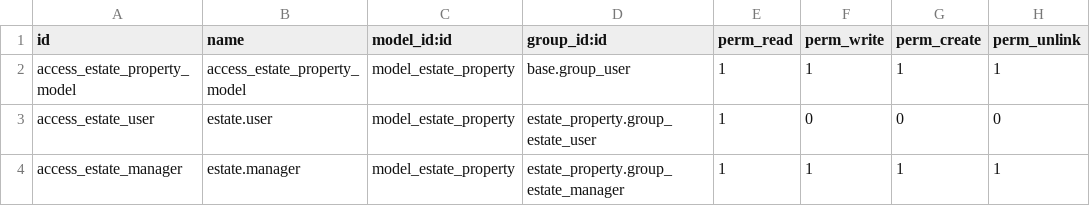
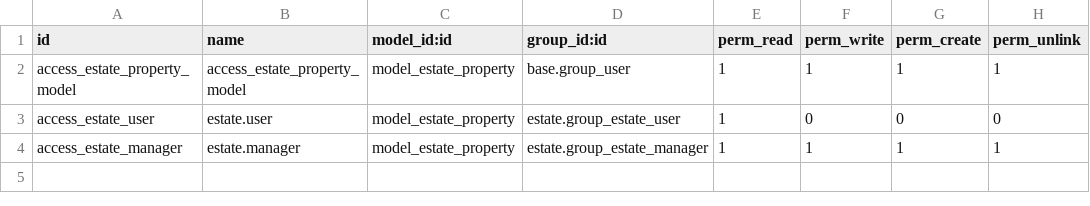
Before and after one commit to rungene/tutorials, a CSV file: estate/security/ir.model.access.csv, drawn as a sheet.

Commit message:
Update module name

```diff
--- a/estate/security/ir.model.access.csv
+++ b/estate/security/ir.model.access.csv
@@ -2,3 +2,3 @@ id,name,model_id:id,group_id:id,perm_read,perm_write,perm_create,perm_unlink
 access_estate_property_model,access_estate_property_model,model_estate_property,base.group_user,1,1,1,1
-access_estate_user,estate.user,model_estate_property,estate_property.group_estate_user,1,0,0,0
-access_estate_manager,estate.manager,model_estate_property,estate_property.group_estate_manager,1,1,1,1
+access_estate_user,estate.user,model_estate_property,estate.group_estate_user,1,0,0,0
+access_estate_manager,estate.manager,model_estate_property,estate.group_estate_manager,1,1,1,1
```
